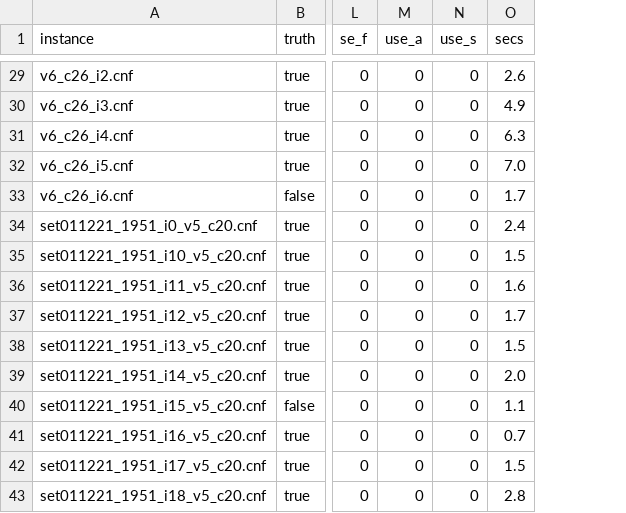
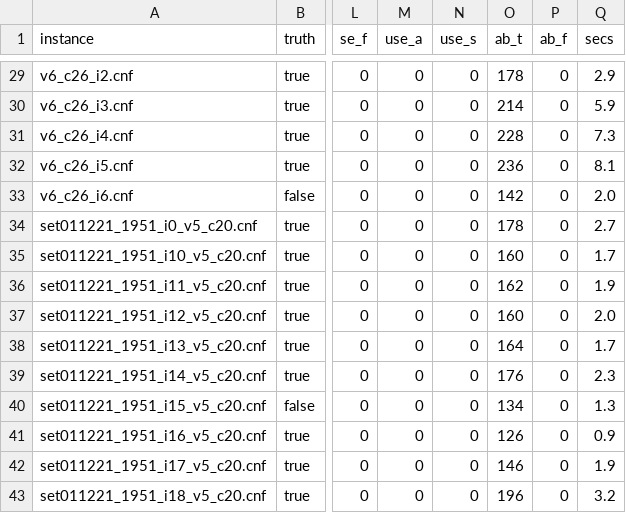
Before and after one commit to ricardombiot/3sat_lean4_verification_thanks_llms, a TSV file: julia/improves_bingo/test_3sat/output_probes/probe_shared_bin.tsv, drawn as a sheet; only a part is shown, gaps mark what is left out; addresses are those after the commit; the diff covers the shown part only; the diff names each change by its address in the sheet, - before the commit and + after, or states it on an @@ line.

```diff
--- a/julia/improves_bingo/test_3sat/output_probes/probe_shared_bin.tsv
+++ b/julia/improves_bingo/test_3sat/output_probes/probe_shared_bin.tsv
+column O (ab_t), rows 29-43: 178 | 214 | 228 | 236 | 142 | 178 | 160 | 162 | 160 | 164 | 176 | 134 | 126 | 146 | 196
+column P (ab_f), rows 29-43: all 0
-Q29 (secs): 2.6
+Q29 (secs): 2.9
-Q30 (secs): 4.9
+Q30 (secs): 5.9
-Q31 (secs): 6.3
+Q31 (secs): 7.3
-Q32 (secs): 7.0
+Q32 (secs): 8.1
-Q33 (secs): 1.7
+Q33 (secs): 2.0
-Q34 (secs): 2.4
+Q34 (secs): 2.7
-Q35 (secs): 1.5
+Q35 (secs): 1.7
-Q36 (secs): 1.6
+Q36 (secs): 1.9
-Q37 (secs): 1.7
+Q37 (secs): 2.0
-Q38 (secs): 1.5
+Q38 (secs): 1.7
-Q39 (secs): 2.0
+Q39 (secs): 2.3
-Q40 (secs): 1.1
+Q40 (secs): 1.3
-Q41 (secs): 0.7
+Q41 (secs): 0.9
-Q42 (secs): 1.5
+Q42 (secs): 1.9
-Q43 (secs): 2.8
+Q43 (secs): 3.2
```
Also changed, not shown: 15 edited cells elsewhere in this file, 1 other file.
